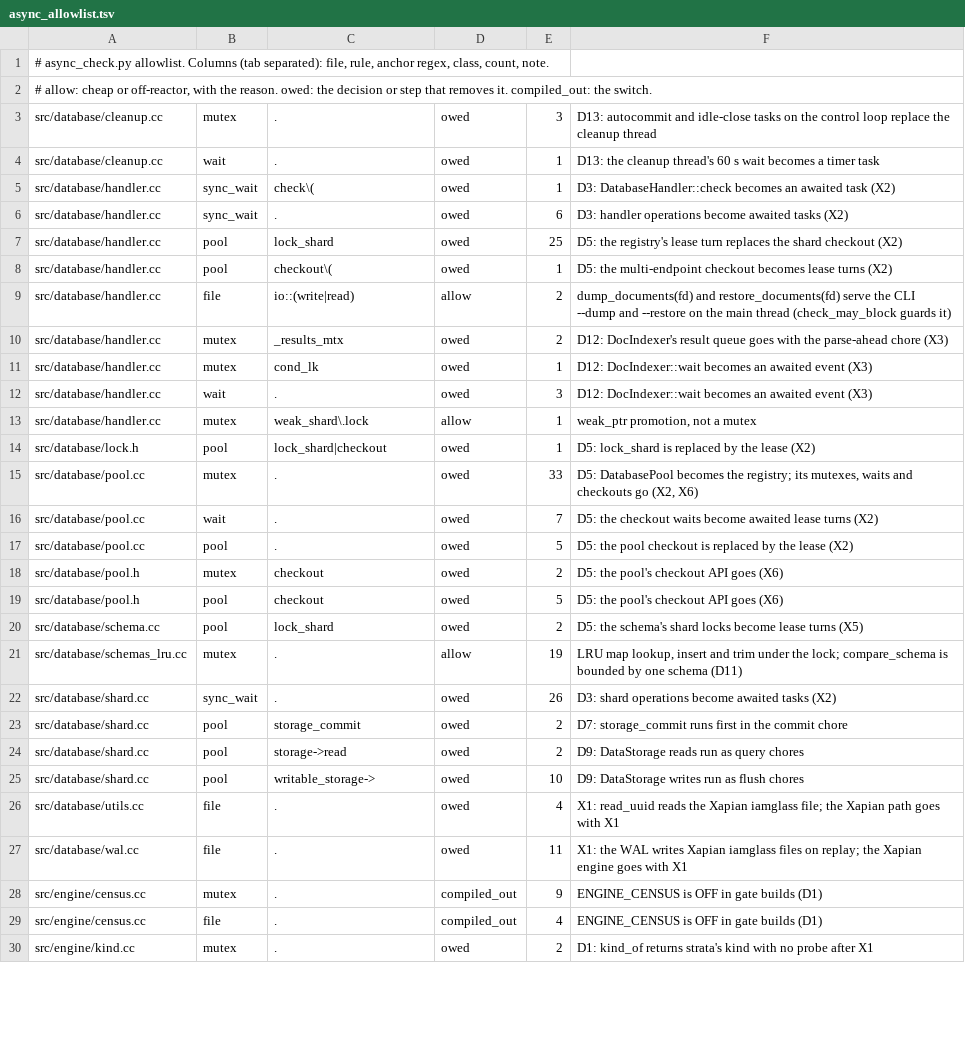
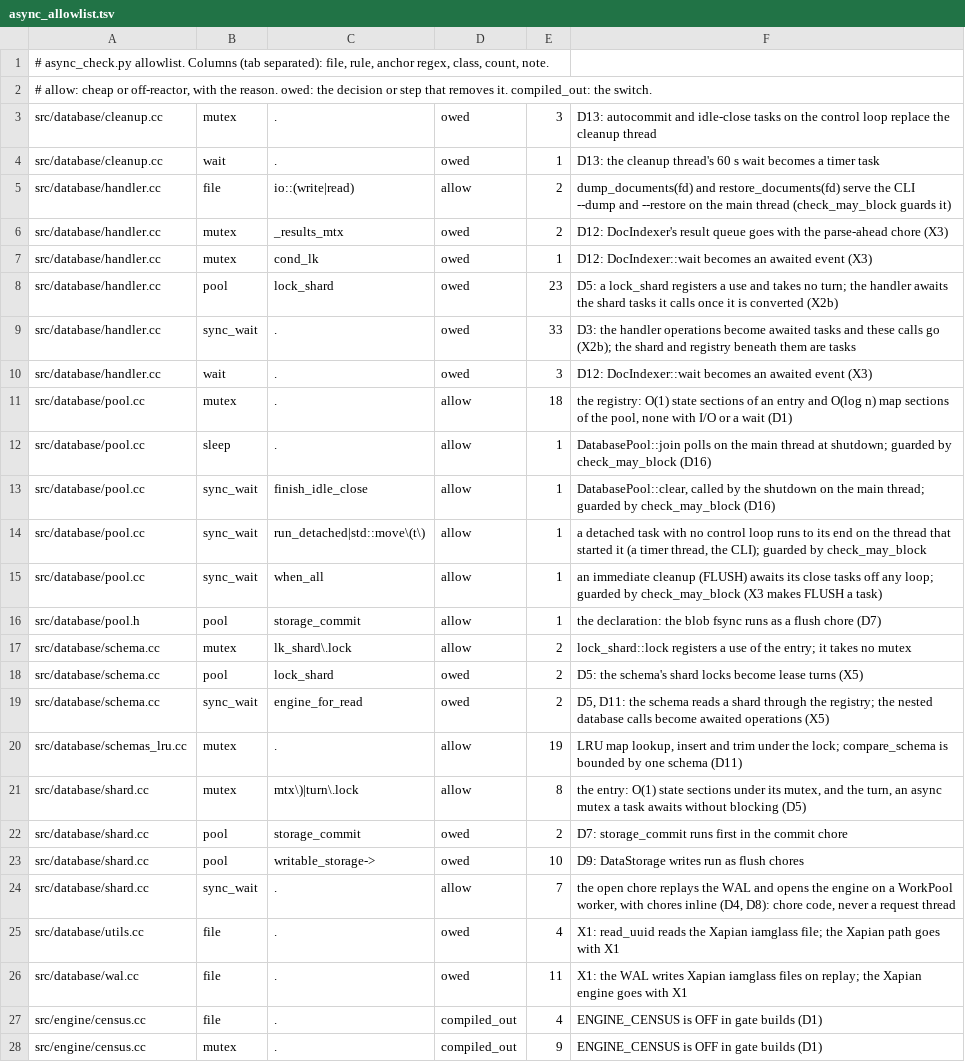
Before and after one commit to Kronuz/Xapiand, a TSV file: harness/async_allowlist.tsv, drawn as a sheet; only a part is shown; the shorter side is filled out with more unchanged rows; the diff covers the shown part only.

Commit message:
Classify the registry in async_check, test blobs and housekeeping, note the mechanism
The allowlist now names the registry's O(1) sections, the chore code that
waits on a worker, the shutdown sites, and the handler and schema calls
that stay owed to X2b and X5. test_pool covers blob I/O as chores and a
quiet index's housekeeping; test_engine_host covers reclaim as a
merge-class chore. The WAL test ends its writer with end(), which drains
the queue. Adds the mechanism note and the changelog entries (503 on a
turn timeout, the device work on a shared pool, --max-database-readers
removed).

```diff
--- a/harness/async_allowlist.tsv
+++ b/harness/async_allowlist.tsv
@@ -4,6 +4,2 @@ src/database/cleanup.cc	mutex	.	owed	3	D13: autocommit and idle-close tasks on t
 src/database/cleanup.cc	wait	.	owed	1	D13: the cleanup thread's 60 s wait becomes a timer task
-src/database/handler.cc	sync_wait	check\(	owed	1	D3: DatabaseHandler::check becomes an awaited task (X2)
-src/database/handler.cc	sync_wait	.	owed	6	D3: handler operations become awaited tasks (X2)
-src/database/handler.cc	pool	lock_shard	owed	25	D5: the registry's lease turn replaces the shard checkout (X2)
-src/database/handler.cc	pool	checkout\(	owed	1	D5: the multi-endpoint checkout becomes lease turns (X2)
 src/database/handler.cc	file	io::(write|read)	allow	2	dump_documents(fd) and restore_documents(fd) serve the CLI --dump and --restore on the main thread (check_may_block guards it)
@@ -11,19 +7,22 @@ src/database/handler.cc	mutex	_results_mtx	owed	2	D12: DocIndexer's result queue
 src/database/handler.cc	mutex	cond_lk	owed	1	D12: DocIndexer::wait becomes an awaited event (X3)
+src/database/handler.cc	pool	lock_shard	owed	23	D5: a lock_shard registers a use and takes no turn; the handler awaits the shard tasks it calls once it is converted (X2b)
+src/database/handler.cc	sync_wait	.	owed	33	D3: the handler operations become awaited tasks and these calls go (X2b); the shard and registry beneath them are tasks
 src/database/handler.cc	wait	.	owed	3	D12: DocIndexer::wait becomes an awaited event (X3)
-src/database/handler.cc	mutex	weak_shard\.lock	allow	1	weak_ptr promotion, not a mutex
-src/database/lock.h	pool	lock_shard|checkout	owed	1	D5: lock_shard is replaced by the lease (X2)
-src/database/pool.cc	mutex	.	owed	33	D5: DatabasePool becomes the registry; its mutexes, waits and checkouts go (X2, X6)
-src/database/pool.cc	wait	.	owed	7	D5: the checkout waits become awaited lease turns (X2)
-src/database/pool.cc	pool	.	owed	5	D5: the pool checkout is replaced by the lease (X2)
-src/database/pool.h	mutex	checkout	owed	2	D5: the pool's checkout API goes (X6)
-src/database/pool.h	pool	checkout	owed	5	D5: the pool's checkout API goes (X6)
+src/database/pool.cc	mutex	.	allow	18	the registry: O(1) state sections of an entry and O(log n) map sections of the pool, none with I/O or a wait (D1)
+src/database/pool.cc	sleep	.	allow	1	DatabasePool::join polls on the main thread at shutdown; guarded by check_may_block (D16)
+src/database/pool.cc	sync_wait	finish_idle_close	allow	1	DatabasePool::clear, called by the shutdown on the main thread; guarded by check_may_block (D16)
+src/database/pool.cc	sync_wait	run_detached|std::move\(t\)	allow	1	a detached task with no control loop runs to its end on the thread that started it (a timer thread, the CLI); guarded by check_may_block
+src/database/pool.cc	sync_wait	when_all	allow	1	an immediate cleanup (FLUSH) awaits its close tasks off any loop; guarded by check_may_block (X3 makes FLUSH a task)
+src/database/pool.h	pool	storage_commit	allow	1	the declaration: the blob fsync runs as a flush chore (D7)
+src/database/schema.cc	mutex	lk_shard\.lock	allow	2	lock_shard::lock registers a use of the entry; it takes no mutex
 src/database/schema.cc	pool	lock_shard	owed	2	D5: the schema's shard locks become lease turns (X5)
+src/database/schema.cc	sync_wait	engine_for_read	owed	2	D5, D11: the schema reads a shard through the registry; the nested database calls become awaited operations (X5)
 src/database/schemas_lru.cc	mutex	.	allow	19	LRU map lookup, insert and trim under the lock; compare_schema is bounded by one schema (D11)
-src/database/shard.cc	sync_wait	.	owed	26	D3: shard operations become awaited tasks (X2)
+src/database/shard.cc	mutex	mtx\)|turn\.lock	allow	8	the entry: O(1) state sections under its mutex, and the turn, an async mutex a task awaits without blocking (D5)
 src/database/shard.cc	pool	storage_commit	owed	2	D7: storage_commit runs first in the commit chore
-src/database/shard.cc	pool	storage->read	owed	2	D9: DataStorage reads run as query chores
 src/database/shard.cc	pool	writable_storage->	owed	10	D9: DataStorage writes run as flush chores
+src/database/shard.cc	sync_wait	.	allow	7	the open chore replays the WAL and opens the engine on a WorkPool worker, with chores inline (D4, D8): chore code, never a request thread
 src/database/utils.cc	file	.	owed	4	X1: read_uuid reads the Xapian iamglass file; the Xapian path goes with X1
 src/database/wal.cc	file	.	owed	11	X1: the WAL writes Xapian iamglass files on replay; the Xapian engine goes with X1
+src/engine/census.cc	file	.	compiled_out	4	ENGINE_CENSUS is OFF in gate builds (D1)
 src/engine/census.cc	mutex	.	compiled_out	9	ENGINE_CENSUS is OFF in gate builds (D1)
-src/engine/census.cc	file	.	compiled_out	4	ENGINE_CENSUS is OFF in gate builds (D1)
```
Also changed, not shown: 3 added rows, 2 removed rows, 7 moved rows and 1 edited cell elsewhere in this file, 4 other files.
